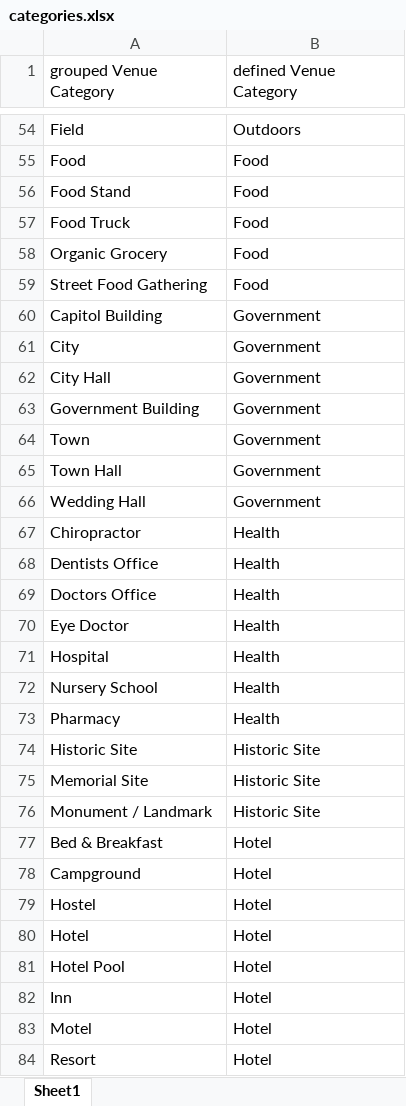
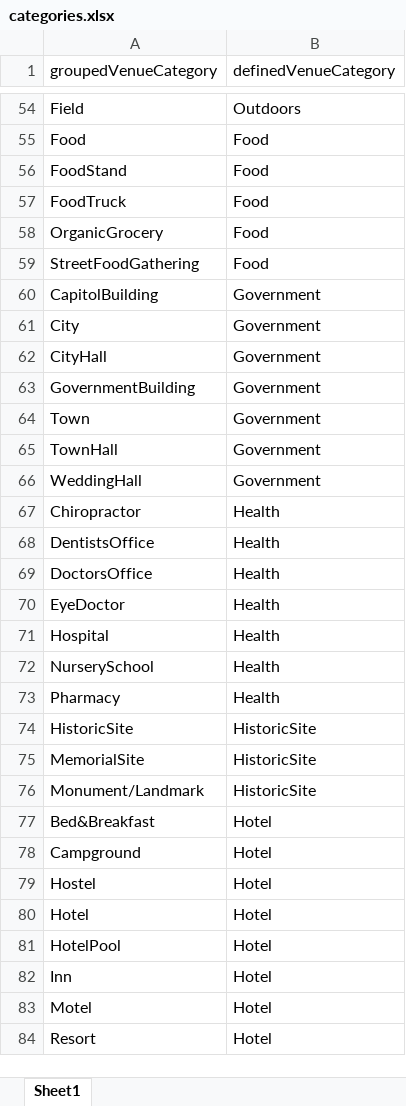
Before and after one commit to FranziMe/Coursera_Capstone, an Excel workbook: categories.xlsx, sheet Sheet1, drawn as a sheet; only a part is shown, gaps mark what is left out; values as stored, in another font and other column widths than the file's, no borders; the diff covers the shown part only; the diff names each change by its address in the sheet, - before the commit and + after, or states it on an @@ line.

Commit message:
defined categories

```diff
--- a/categories.xlsx (sheet Sheet1)
+++ b/categories.xlsx (sheet Sheet1)
-A1: grouped Venue Category
+A1: groupedVenueCategory
-B1: defined Venue Category
+B1: definedVenueCategory
-A56 (groupedVenueCategory): Food Stand
+A56 (groupedVenueCategory): FoodStand
-A57 (groupedVenueCategory): Food Truck
+A57 (groupedVenueCategory): FoodTruck
-A58 (groupedVenueCategory): Organic Grocery
+A58 (groupedVenueCategory): OrganicGrocery
-A59 (groupedVenueCategory): Street Food Gathering
+A59 (groupedVenueCategory): StreetFoodGathering
-A60 (groupedVenueCategory): Capitol Building
+A60 (groupedVenueCategory): CapitolBuilding
-A62 (groupedVenueCategory): City Hall
+A62 (groupedVenueCategory): CityHall
-A63 (groupedVenueCategory): Government Building
+A63 (groupedVenueCategory): GovernmentBuilding
-A65 (groupedVenueCategory): Town Hall
+A65 (groupedVenueCategory): TownHall
-A66 (groupedVenueCategory): Wedding Hall
+A66 (groupedVenueCategory): WeddingHall
-A68 (groupedVenueCategory): Dentists Office
+A68 (groupedVenueCategory): DentistsOffice
-A69 (groupedVenueCategory): Doctors Office
+A69 (groupedVenueCategory): DoctorsOffice
-A70 (groupedVenueCategory): Eye Doctor
+A70 (groupedVenueCategory): EyeDoctor
-A72 (groupedVenueCategory): Nursery School
+A72 (groupedVenueCategory): NurserySchool
-A74 (groupedVenueCategory): Historic Site
+A74 (groupedVenueCategory): HistoricSite
-B74:B76 (definedVenueCategory): Historic Site
+B74:B76 (definedVenueCategory): HistoricSite
-A75 (groupedVenueCategory): Memorial Site
+A75 (groupedVenueCategory): MemorialSite
-A76 (groupedVenueCategory): Monument / Landmark
+A76 (groupedVenueCategory): Monument/Landmark
-A77 (groupedVenueCategory): Bed & Breakfast
+A77 (groupedVenueCategory): Bed&Breakfast
-A81 (groupedVenueCategory): Hotel Pool
+A81 (groupedVenueCategory): HotelPool
```
Also changed, not shown: 100 edited cells elsewhere in this sheet.
